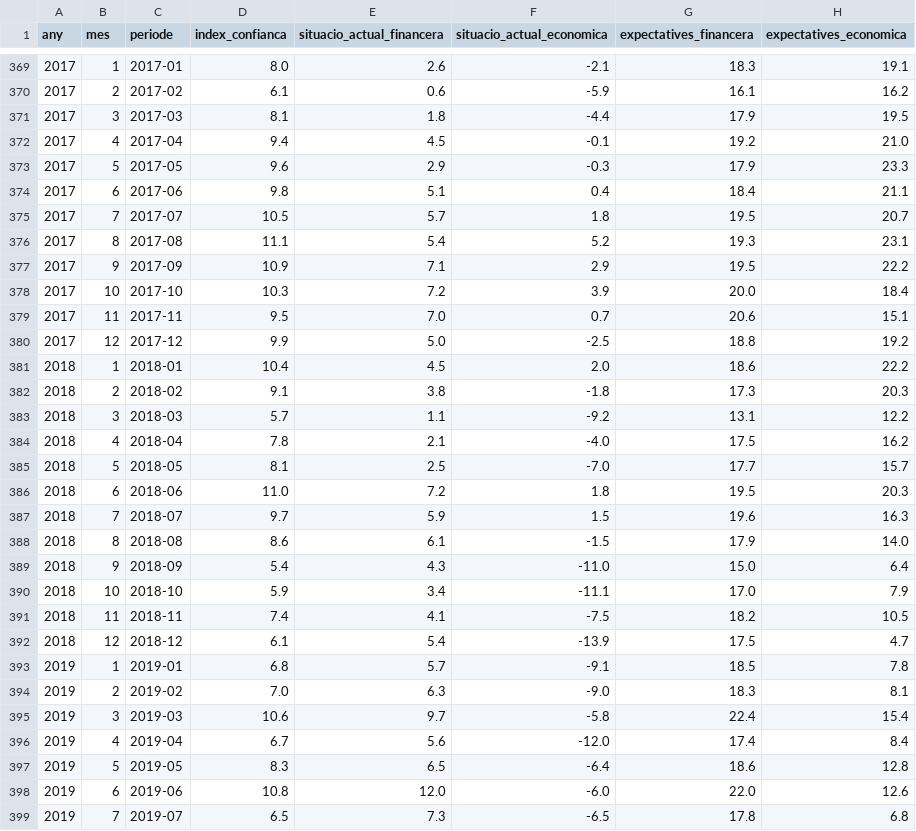
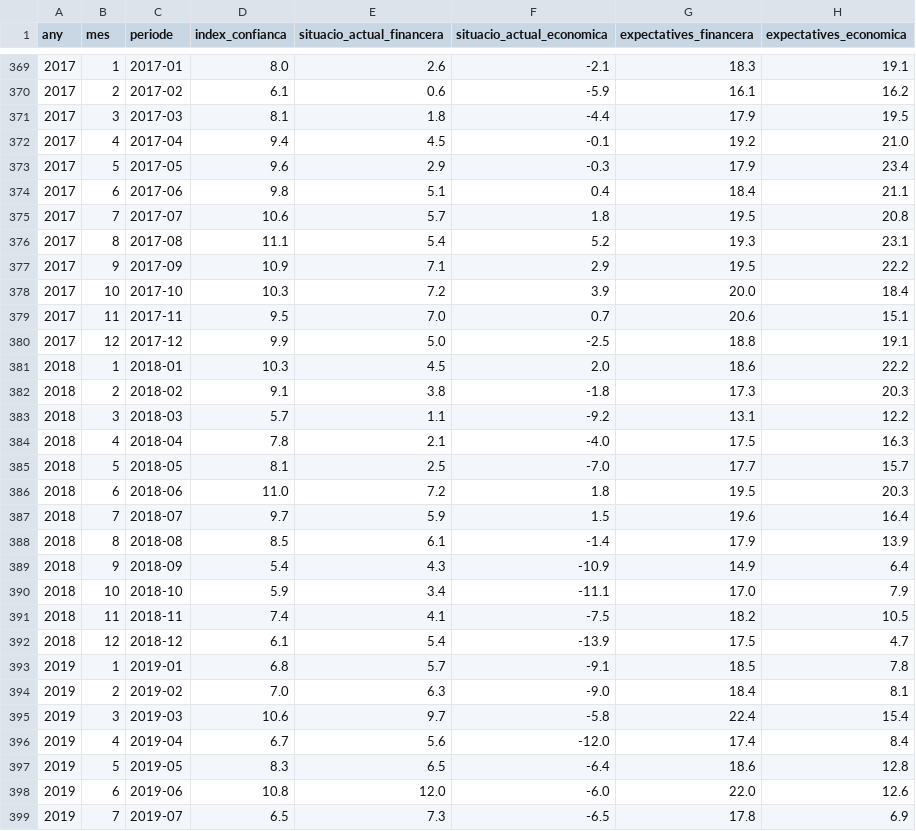
Before and after one commit to jordi-j3b3/observatori-comerc, a CSV file: data/cache/confianza_consumidor.csv, drawn as a sheet; only a part is shown, gaps mark what is left out; the diff covers the shown part only.

```diff
--- a/data/cache/confianza_consumidor.csv
+++ b/data/cache/confianza_consumidor.csv
@@ -372,5 +372,5 @@ any,mes,periode,index_confianca,situacio_actual_financera,situacio_actual_econom
 2017,4,2017-04,9.4,4.5,-0.1,19.2,21.0
-2017,5,2017-05,9.6,2.9,-0.3,17.9,23.3
+2017,5,2017-05,9.6,2.9,-0.3,17.9,23.4
 2017,6,2017-06,9.8,5.1,0.4,18.4,21.1
-2017,7,2017-07,10.5,5.7,1.8,19.5,20.7
+2017,7,2017-07,10.6,5.7,1.8,19.5,20.8
 2017,8,2017-08,11.1,5.4,5.2,19.3,23.1
@@ -379,12 +379,12 @@ any,mes,periode,index_confianca,situacio_actual_financera,situacio_actual_econom
 2017,11,2017-11,9.5,7.0,0.7,20.6,15.1
-2017,12,2017-12,9.9,5.0,-2.5,18.8,19.2
-2018,1,2018-01,10.4,4.5,2.0,18.6,22.2
+2017,12,2017-12,9.9,5.0,-2.5,18.8,19.1
+2018,1,2018-01,10.3,4.5,2.0,18.6,22.2
 2018,2,2018-02,9.1,3.8,-1.8,17.3,20.3
 2018,3,2018-03,5.7,1.1,-9.2,13.1,12.2
-2018,4,2018-04,7.8,2.1,-4.0,17.5,16.2
+2018,4,2018-04,7.8,2.1,-4.0,17.5,16.3
 2018,5,2018-05,8.1,2.5,-7.0,17.7,15.7
 2018,6,2018-06,11.0,7.2,1.8,19.5,20.3
-2018,7,2018-07,9.7,5.9,1.5,19.6,16.3
-2018,8,2018-08,8.6,6.1,-1.5,17.9,14.0
-2018,9,2018-09,5.4,4.3,-11.0,15.0,6.4
+2018,7,2018-07,9.7,5.9,1.5,19.6,16.4
+2018,8,2018-08,8.5,6.1,-1.4,17.9,13.9
+2018,9,2018-09,5.4,4.3,-10.9,14.9,6.4
 2018,10,2018-10,5.9,3.4,-11.1,17.0,7.9
@@ -393,3 +393,3 @@ any,mes,periode,index_confianca,situacio_actual_financera,situacio_actual_econom
 2019,1,2019-01,6.8,5.7,-9.1,18.5,7.8
-2019,2,2019-02,7.0,6.3,-9.0,18.3,8.1
+2019,2,2019-02,7.0,6.3,-9.0,18.4,8.1
 2019,3,2019-03,10.6,9.7,-5.8,22.4,15.4
@@ -398,2 +398,2 @@ any,mes,periode,index_confianca,situacio_actual_financera,situacio_actual_econom
 2019,6,2019-06,10.8,12.0,-6.0,22.0,12.6
-2019,7,2019-07,6.5,7.3,-6.5,17.8,6.8
+2019,7,2019-07,6.5,7.3,-6.5,17.8,6.9
```
Also changed, not shown: 1 added row and 100 edited cells elsewhere in this file, data/cache/europa_retail_mensual.csv, 9 other files.
